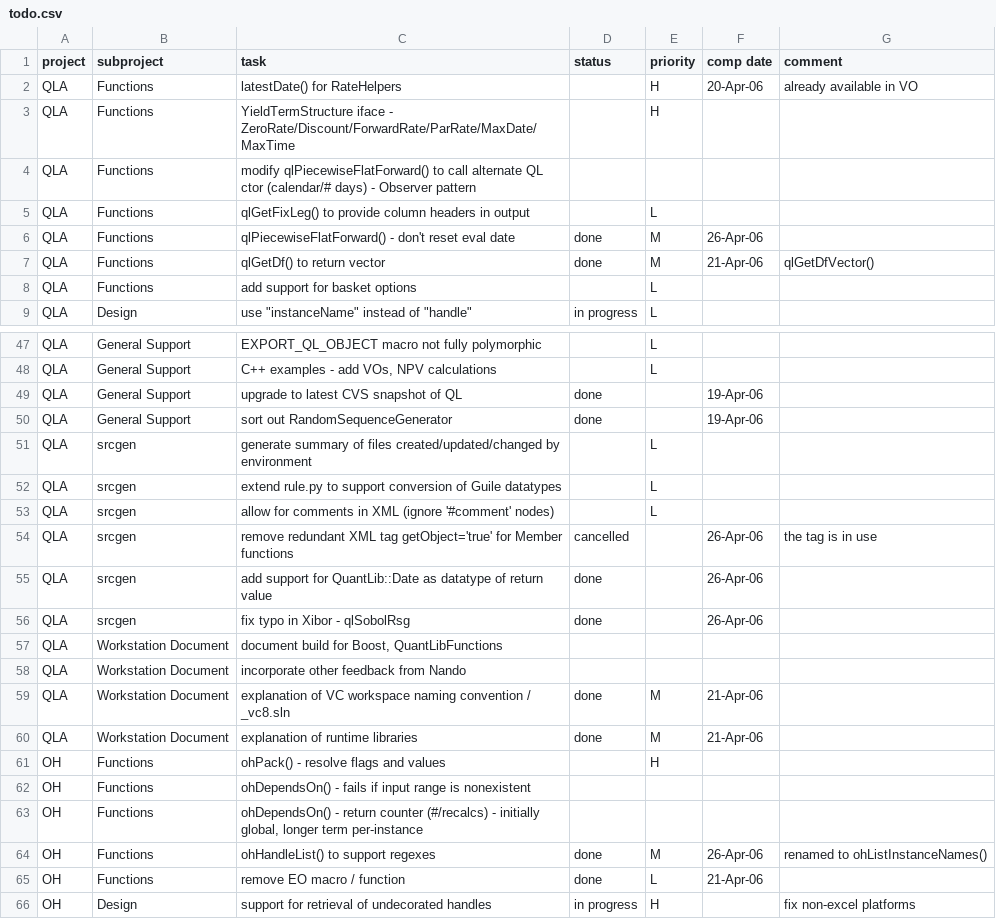
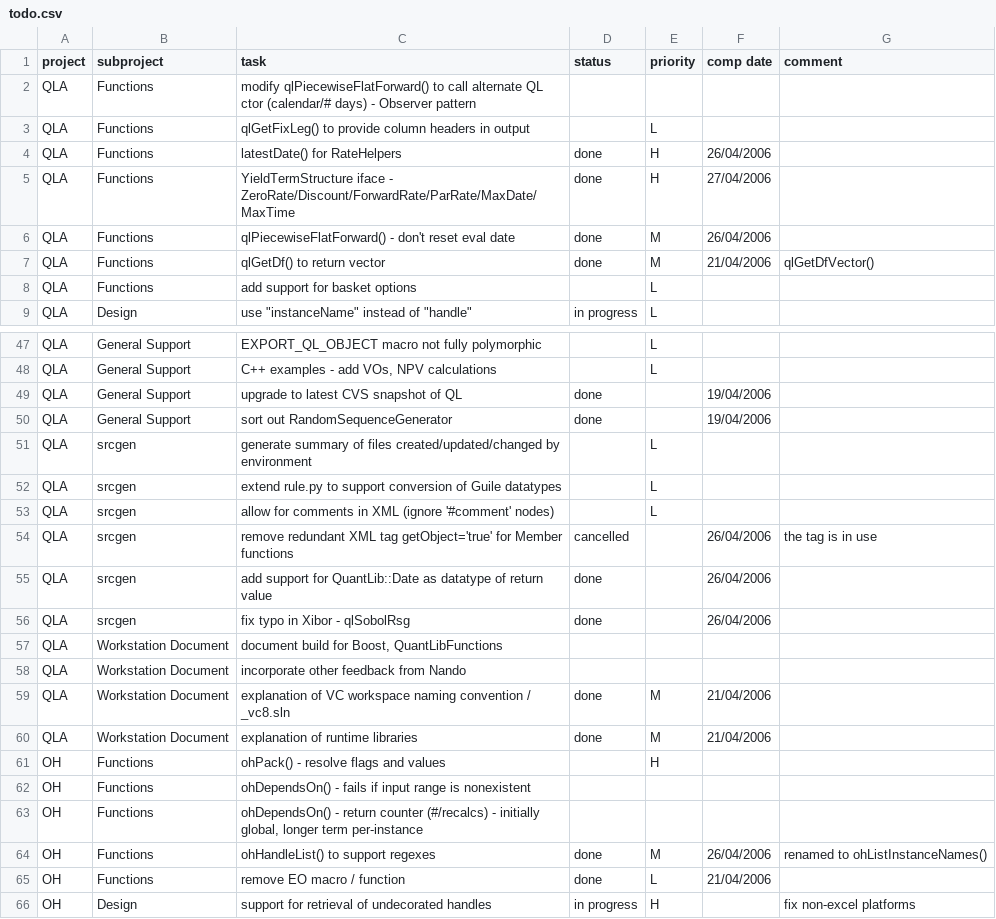
Before and after one commit to pmazzocchi/QuantLibAddin-Old, a CSV file: QuantLibAddin/todo.csv, drawn as a sheet; only a part is shown, gaps mark what is left out; the diff covers the shown part only.

```diff
--- a/QuantLibAddin/todo.csv
+++ b/QuantLibAddin/todo.csv
@@ -2,2 +1,0 @@ project,subproject,task,status,priority,comp date,comment
-QLA,Functions,latestDate() for RateHelpers,,H,20-Apr-06,already available in VO
-QLA,Functions,YieldTermStructure iface - ZeroRate/Discount/ForwardRate/ParRate/MaxDate/MaxTime,,H,,
@@ -6,2 +4,4 @@ QLA,Functions,qlGetFixLeg() to provide column headers in output,,L,,
-QLA,Functions,qlPiecewiseFlatForward() - don't reset eval date,done,M,26-Apr-06,
-QLA,Functions,qlGetDf() to return vector,done,M,21-Apr-06,qlGetDfVector()
+"QLA","Functions","latestDate() for RateHelpers","done","H",26/04/2006,
+"QLA","Functions","YieldTermStructure iface - ZeroRate/Discount/ForwardRate/ParRate/MaxDate/MaxTime","done","H",27/04/2006,
+"QLA","Functions","qlPiecewiseFlatForward() - don't reset eval date","done","M",26/04/2006,
+"QLA","Functions","qlGetDf() to return vector","done","M",21/04/2006,"qlGetDfVector()"
@@ -49,2 +49,2 @@ QLA,General Support,"C++ examples - add VOs, NPV calculations",,L,,
-QLA,General Support,upgrade to latest CVS snapshot of QL,done,,19-Apr-06,
-QLA,General Support,sort out RandomSequenceGenerator,done,,19-Apr-06,
+"QLA","General Support","upgrade to latest CVS snapshot of QL","done",,19/04/2006,
+"QLA","General Support","sort out RandomSequenceGenerator","done",,19/04/2006,
@@ -54,3 +54,3 @@ QLA,srcgen,allow for comments in XML (ignore '#comment' nodes),,L,,
-QLA,srcgen,remove redundant XML tag getObject='true' for Member functions,cancelled,,26-Apr-06,the tag is in use
-QLA,srcgen,add support for QuantLib::Date as datatype of return value,done,,26-Apr-06,
-QLA,srcgen,fix typo in Xibor - qlSobolRsg,done,,26-Apr-06,
+"QLA","srcgen","remove redundant XML tag getObject='true' for Member functions","cancelled",,26/04/2006,"the tag is in use"
+"QLA","srcgen","add support for QuantLib::Date as datatype of return value","done",,26/04/2006,
+"QLA","srcgen","fix typo in Xibor - qlSobolRsg","done",,26/04/2006,
@@ -59,2 +59,2 @@ QLA,Workstation Document,incorporate other feedback from Nando,,,,
-QLA,Workstation Document,explanation of VC workspace naming convention / _vc8.sln,done,M,21-Apr-06,
-QLA,Workstation Document,explanation of runtime libraries,done,M,21-Apr-06,
+"QLA","Workstation Document","explanation of VC workspace naming convention / _vc8.sln","done","M",21/04/2006,
+"QLA","Workstation Document","explanation of runtime libraries","done","M",21/04/2006,
@@ -64,2 +64,2 @@ OH,Functions,"ohDependsOn() - return counter (#/recalcs) - initially global, lon
-OH,Functions,ohHandleList() to support regexes,done,M,26-Apr-06,renamed to ohListInstanceNames()
-OH,Functions,remove EO macro / function,done,L,21-Apr-06,
+"OH","Functions","ohHandleList() to support regexes","done","M",26/04/2006,"renamed to ohListInstanceNames()"
+"OH","Functions","remove EO macro / function","done","L",21/04/2006,
```
Also changed, not shown: 1 added row, 1 removed row and 13 edited cells elsewhere in this file, 9 other files.
